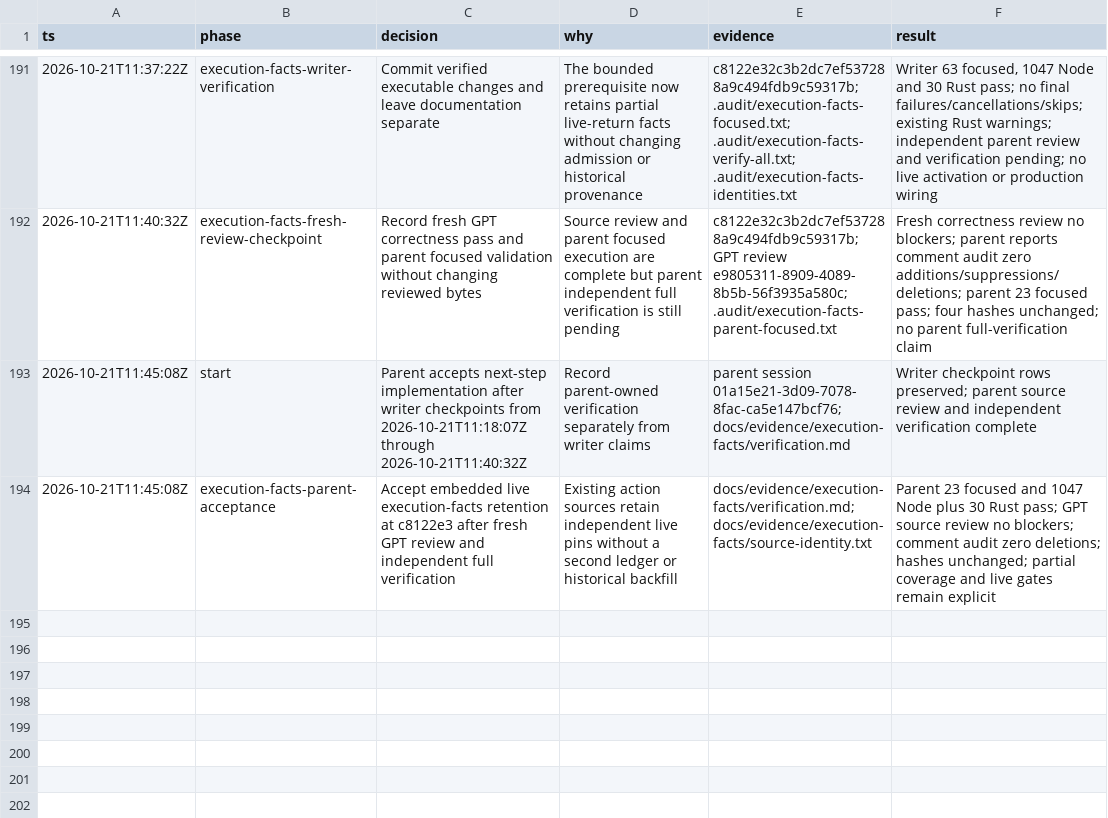
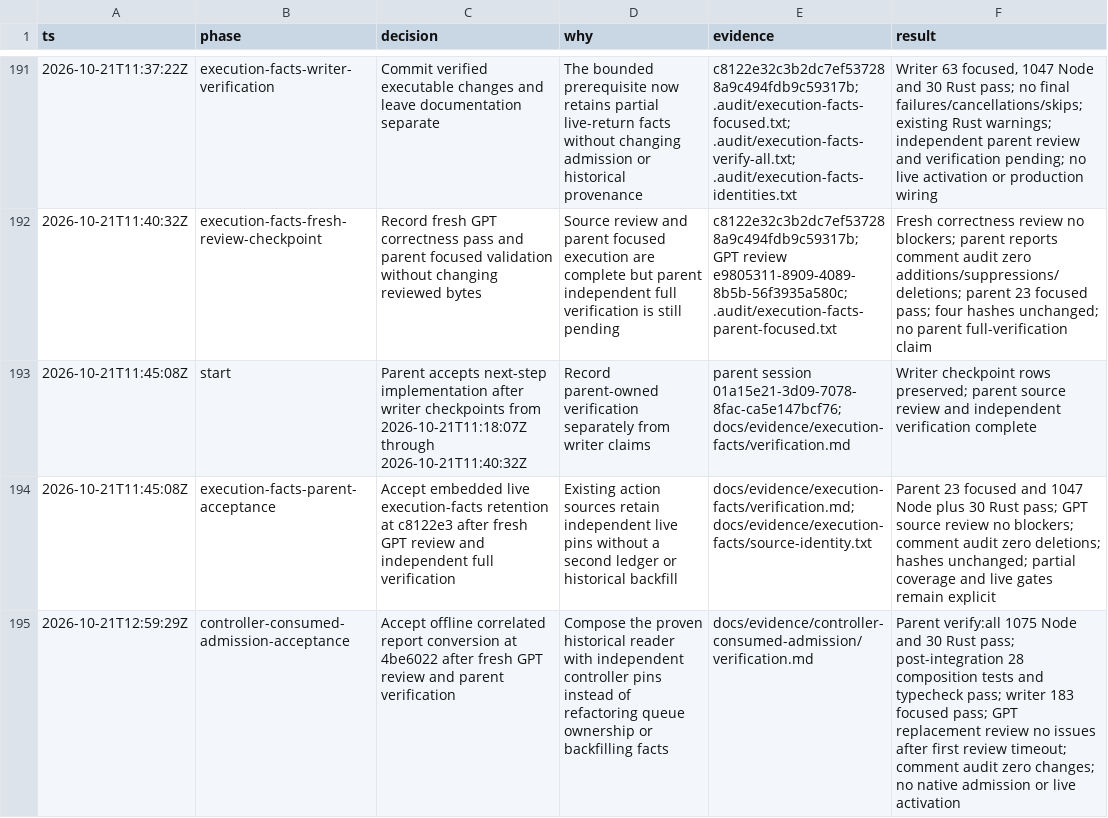
Before and after one commit to pasTa4667/eitri, a TSV file: decisions.tsv, drawn as a sheet; only a part is shown, gaps mark what is left out; the diff names each change by its address in the sheet, - before the commit and + after, or states it on an @@ line.

Commit message:
docs(controller): record verified consumed-report conversion

```diff
--- a/decisions.tsv
+++ b/decisions.tsv
+row 195: 2026-10-21T12:59:29Z | controller-consumed-admission-acceptance | Accept offline correlated report conversion at 4be6022 after fresh GPT review and parent verification | Compose the proven historical reader with independent controller pins instead of refactoring queue ownership or backfilling facts | docs/evidence/controller-consumed-admission/verification.md | Parent verify:all 1075 Node and 30 Rust pass; post-integration 28 composition tests and typecheck pass; writer 183 focused pass; GPT replacement review no issues after first review timeout; comment audit zero changes; no native admission or live activation
```
Also changed, not shown: 5 other files.
